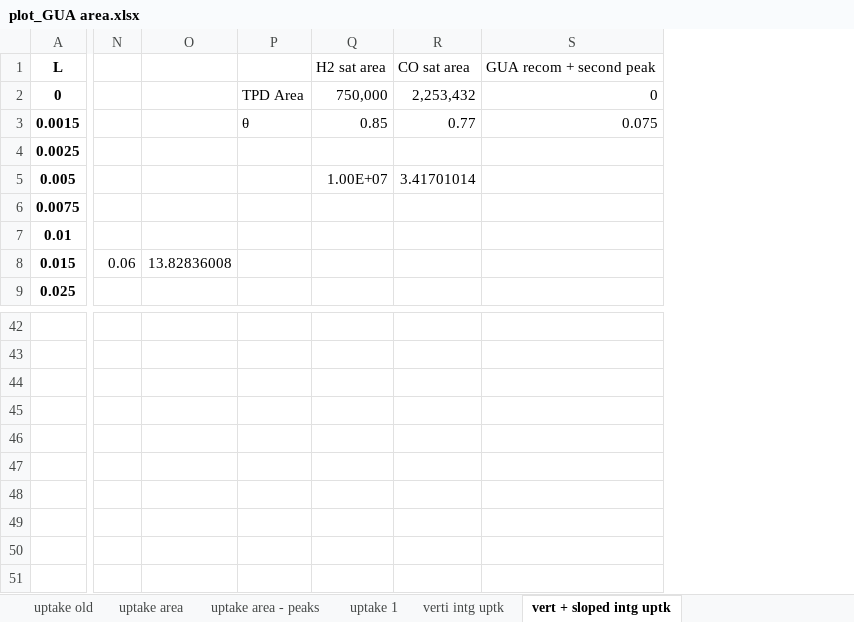
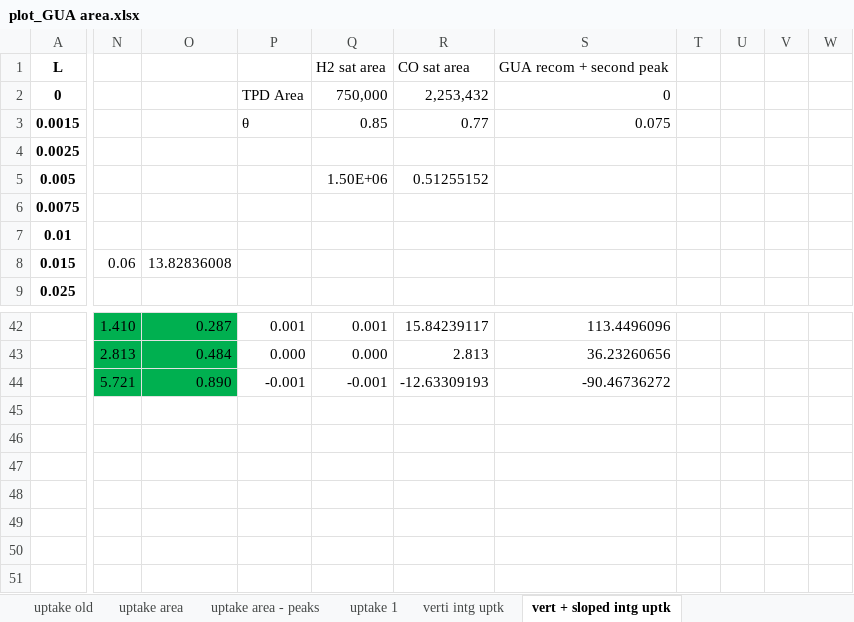
Before and after one commit to mannyfin/IRAS, an Excel workbook: GUA work/Pt(100)/IR chamber/plot_GUA area.xlsx, sheet vert + sloped intg uptk, drawn as a sheet; only a part is shown, gaps mark what is left out; values as stored, in another font and other column widths than the file's, no borders; charts and pictures not drawn; removed rows and columns are numbered as before the commit, all else as after; rows hold the shown columns only; the diff covers the shown part only; the diff names each change by its address in the sheet, - before the commit and + after, or states it on an @@ line.

Commit message:
gua areas

```diff
--- a/GUA work/Pt(100)/IR chamber/plot_GUA area.xlsx (sheet vert + sloped intg uptk)
+++ b/GUA work/Pt(100)/IR chamber/plot_GUA area.xlsx (sheet vert + sloped intg uptk)
-column Q, rows 1-5: H2 sat area | 750,000 | 0.85 |  | 1.00E+07
-column R, rows 1-5: CO sat area | 2,253,432 | 0.77 |  | 3.41701014
-column S, rows 1-3: GUA recom + second peak | 0 | 0.075
+column Q, rows 1-5: H2 sat area | 750,000 | 0.85 |  | 1.50E+06; rows 42-43: 0.001 | 0.000
+column R, rows 1-5: CO sat area | 2,253,432 | 0.77 |  | 0.51255152; rows 42-43: 15.84239117 | 2.813
+column S, rows 1-3: GUA recom + second peak | 0 | 0.075; rows 42-43: 113.4496096 | 36.23260656
+column T, empty
+column U, empty
+column V, empty
+column W, empty
-N42:O42 fill: none
+N42:O42 fill: #00B050
-N42: (empty)
+N42: 1.410
-O42: (empty)
+O42: 0.287
-P42: (empty)
+P42: 0.001
-row 43: (empty)
-row 43: (empty)
+row 43:  | 2.813 | 0.484 | 0.000 | 0.000 | 2.813 | 36.23260656
-N43:O43 fill: none
+N43:O43 fill: #00B050
+row 44:  | 5.721 | 0.890 | -0.001 | -0.001 | -12.63309193 | -90.46736272
```
Also changed, not shown: 31 edited cells and cell formats elsewhere in this sheet, charts or pictures.
